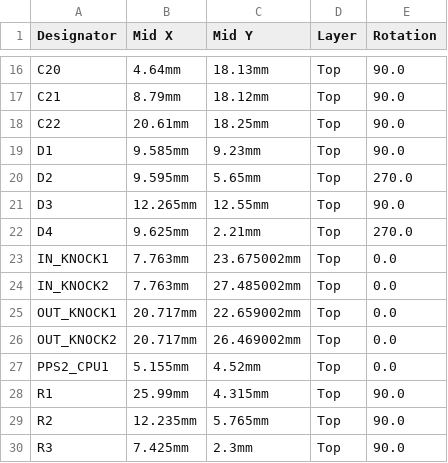
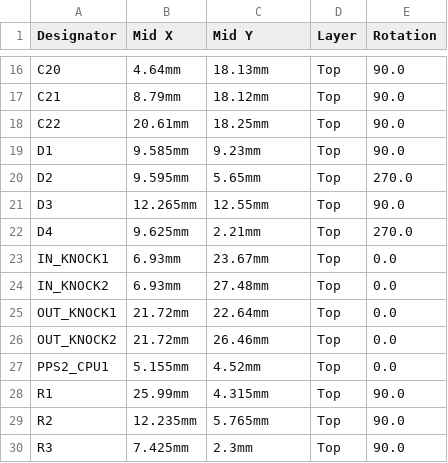
Before and after one commit to dynfer/hellen-example, a CSV file: boards/driver_test-a/board/driver_test-a-CPL.csv, drawn as a sheet; only a part is shown, gaps mark what is left out.

```diff
--- a/boards/driver_test-a/board/driver_test-a-CPL.csv
+++ b/boards/driver_test-a/board/driver_test-a-CPL.csv
@@ -22,6 +22,6 @@ D3,12.265mm,12.55mm,Top,90.0
 D4,9.625mm,2.21mm,Top,270.0
-IN_KNOCK1,7.763mm,23.675002mm,Top,0.0
-IN_KNOCK2,7.763mm,27.485002mm,Top,0.0
-OUT_KNOCK1,20.717mm,22.659002mm,Top,0.0
-OUT_KNOCK2,20.717mm,26.469002mm,Top,0.0
+IN_KNOCK1,6.93mm,23.67mm,Top,0.0
+IN_KNOCK2,6.93mm,27.48mm,Top,0.0
+OUT_KNOCK1,21.72mm,22.64mm,Top,0.0
+OUT_KNOCK2,21.72mm,26.46mm,Top,0.0
 PPS2_CPU1,5.155mm,4.52mm,Top,0.0
```
Also changed, not shown: boards/driver_test-a/frame/_test-CPL.csv, 30 other files.
